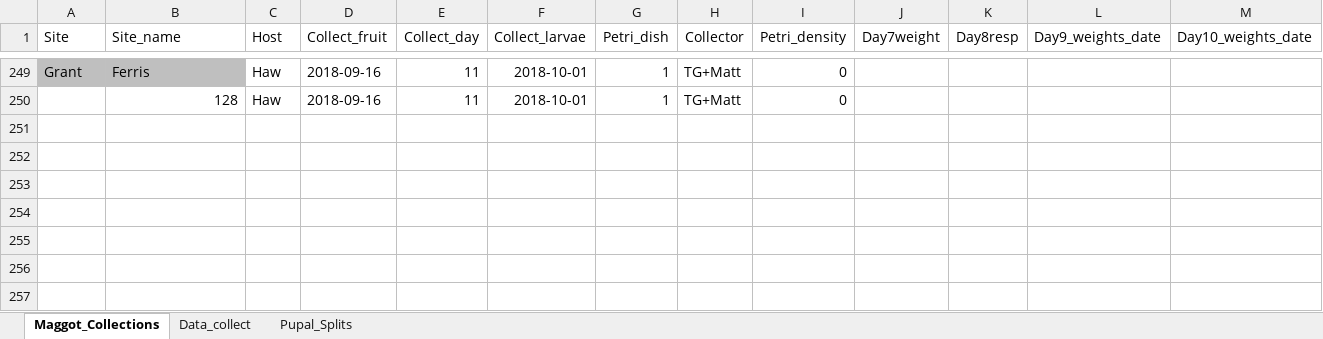
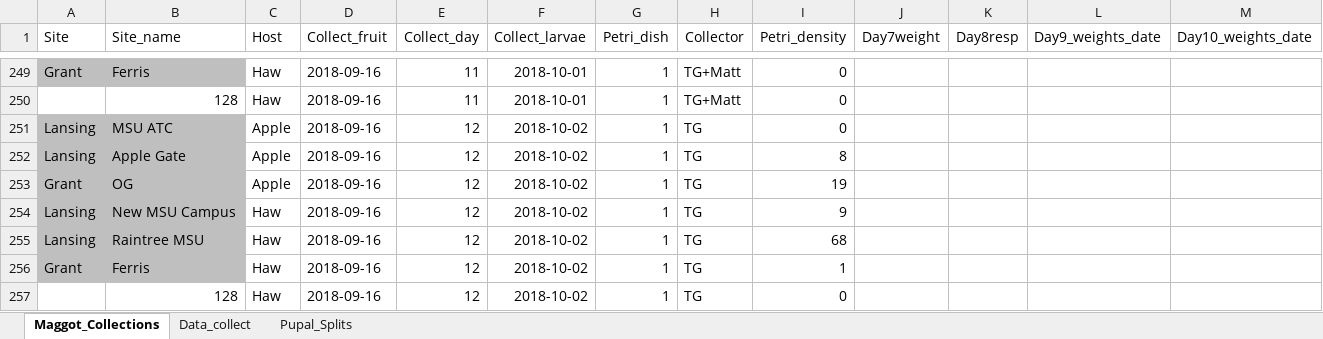
Before and after one commit to adnguyen/Circadian_rhythm_runs_seasonal_timing, an Excel workbook: Data/2018-08-14_master_datac_2018_collection_year.xlsx, sheet Maggot_Collections, drawn as a sheet; only a part is shown, gaps mark what is left out; values as stored, in another font and other column widths than the file's, no borders; rows hold the shown columns only; the diff names each change by its address in the sheet, - before the commit and + after, or states it on an @@ line.

```diff
--- a/Data/2018-08-14_master_datac_2018_collection_year.xlsx (sheet Maggot_Collections)
+++ b/Data/2018-08-14_master_datac_2018_collection_year.xlsx (sheet Maggot_Collections)
+row 251: Lansing | MSU ATC | Apple | 2018-09-16 | 12 | 2018-10-02 | 1 | TG | 0
+row 252: Lansing | Apple Gate | Apple | 2018-09-16 | 12 | 2018-10-02 | 1 | TG | 8
+row 253: Grant | OG | Apple | 2018-09-16 | 12 | 2018-10-02 | 1 | TG | 19
+row 254: Lansing | New MSU Campus | Haw | 2018-09-16 | 12 | 2018-10-02 | 1 | TG | 9
+row 255: Lansing | Raintree MSU | Haw | 2018-09-16 | 12 | 2018-10-02 | 1 | TG | 68
+row 256: Grant | Ferris | Haw | 2018-09-16 | 12 | 2018-10-02 | 1 | TG | 1
+row 257:  | 128 | Haw | 2018-09-16 | 12 | 2018-10-02 | 1 | TG | 0
```
Also changed, not shown: sheet Data_collect, formulas that keep their value, Data/Storage/2018_storage_minus80_information.xlsx.
